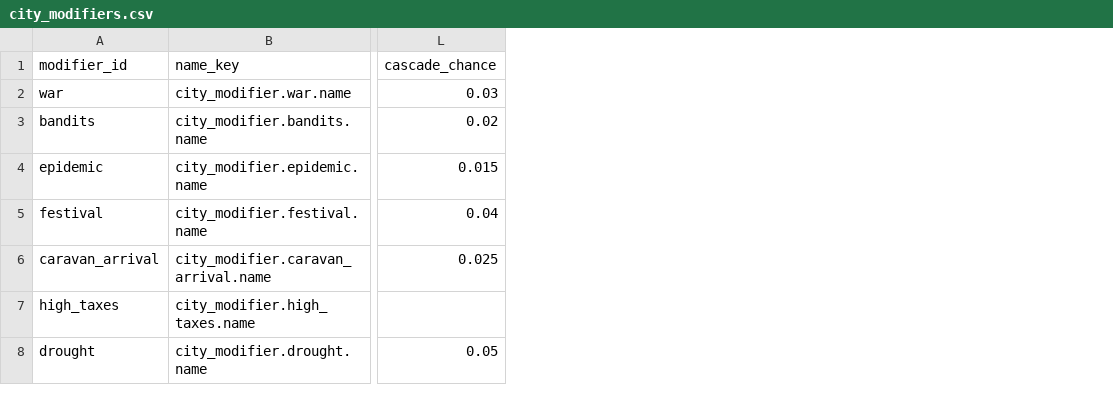
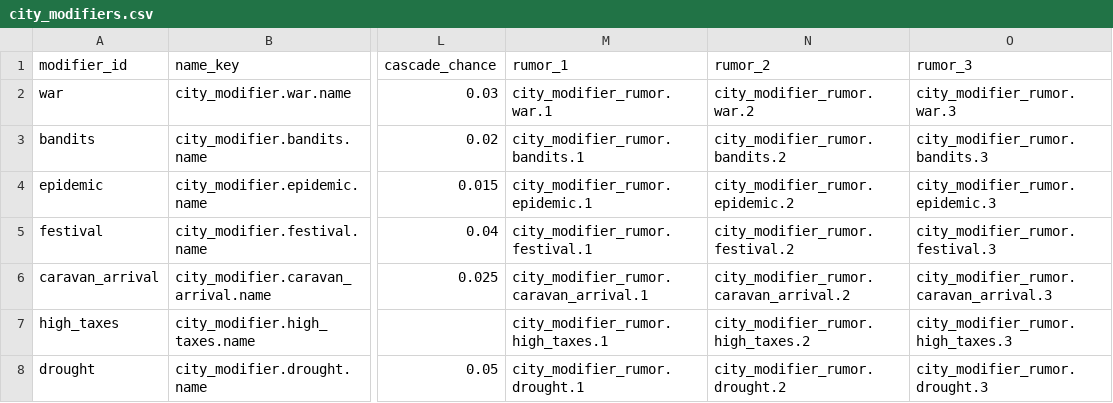
Before and after one commit to D9eka/SilkPathJourney, a CSV file: Assets/Internal/Data/__source_csv/city_modifiers.csv, drawn as a sheet; only a part is shown, gaps mark what is left out; the diff names each change by its address in the sheet, - before the commit and + after, or states it on an @@ line.

Commit message:
Улучшение показа слухов для модификаторов города
- RumorLines добавлены в CityModifierData — каждый модификатор хранит 3 варианта слухового текста вместо одного параметра
- Добавлена генерация одного модификатора на каждый город в начале игры
- CityModifiersTable расширена для импорта колонок rumor_1/2/3 из CSV
- RumorFormatter обновлён для выборки строк из ModifierData по seeded рандомизации
- Данные перегенерированы: city_modifiers.csv и 7 ScriptableObject-ов модификаторов

```diff
--- a/Assets/Internal/Data/__source_csv/city_modifiers.csv
+++ b/Assets/Internal/Data/__source_csv/city_modifiers.csv
+column M (rumor_1), rows 2-8: city_modifier_rumor.war.1 | city_modifier_rumor.bandits.1 | city_modifier_rumor.epidemic.1 | city_modifier_rumor.festival.1 | city_modifier_rumor.caravan_arrival.1 | city_modifier_rumor.high_taxes.1 | city_modifier_rumor.drought.1
+column N (rumor_2), rows 2-8: city_modifier_rumor.war.2 | city_modifier_rumor.bandits.2 | city_modifier_rumor.epidemic.2 | city_modifier_rumor.festival.2 | city_modifier_rumor.caravan_arrival.2 | city_modifier_rumor.high_taxes.2 | city_modifier_rumor.drought.2
+column O (rumor_3), rows 2-8: city_modifier_rumor.war.3 | city_modifier_rumor.bandits.3 | city_modifier_rumor.epidemic.3 | city_modifier_rumor.festival.3 | city_modifier_rumor.caravan_arrival.3 | city_modifier_rumor.high_taxes.3 | city_modifier_rumor.drought.3
```
Also changed, not shown: 12 other files.
